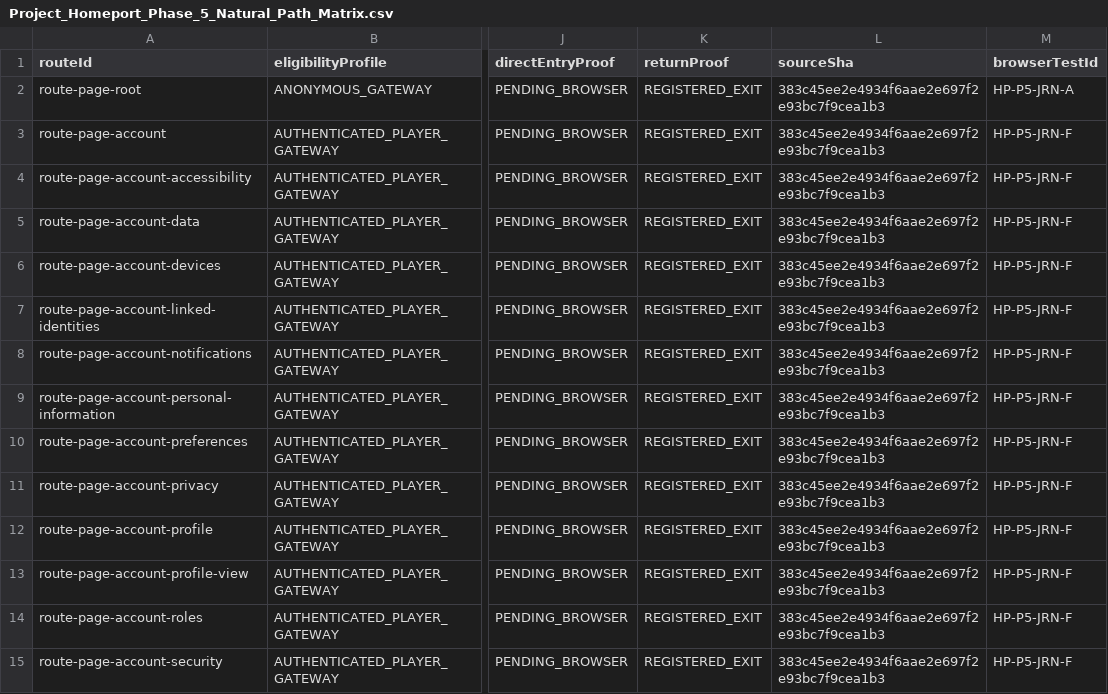
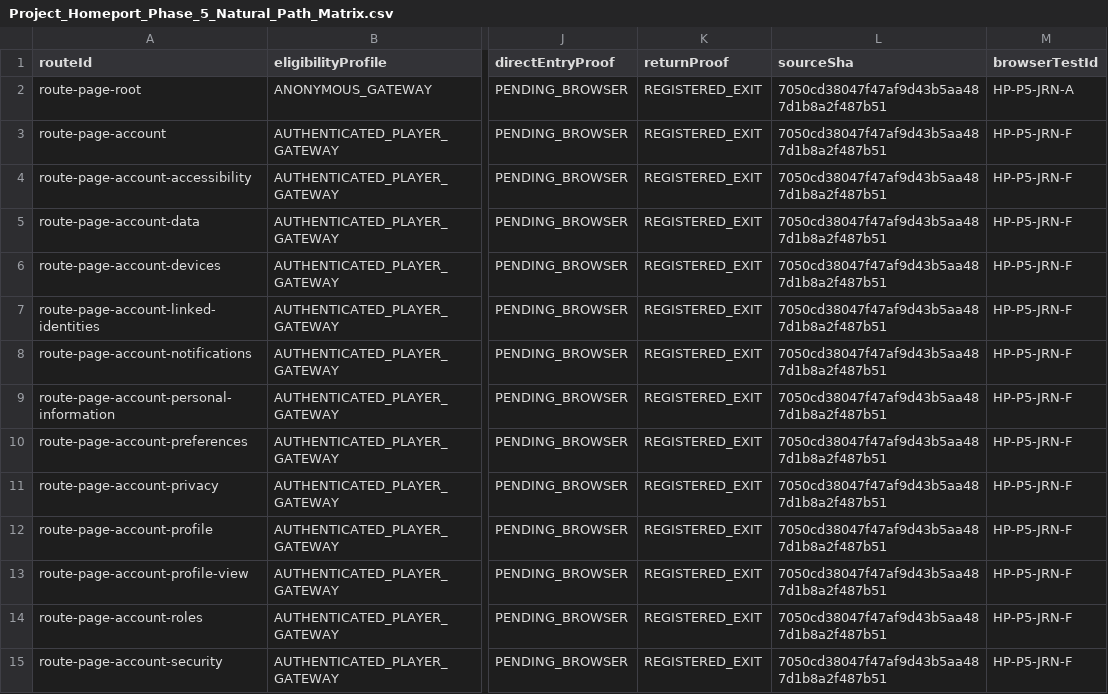
Before and after one commit to Kgray44/treasurehuntSoT, a CSV file: Development_Docs/Projects/Project_Homeport/Project_Homeport_Phase_5_Natural_Path_Matrix.csv, drawn as a sheet; only a part is shown, gaps mark what is left out; the diff covers the shown part only; the diff names each change by its address in the sheet, - before the commit and + after, or states it on an @@ line.

Commit message:
Reconcile Creator Community routes with the landed Homeport inventory

```diff
--- a/Development_Docs/Projects/Project_Homeport/Project_Homeport_Phase_5_Natural_Path_Matrix.csv
+++ b/Development_Docs/Projects/Project_Homeport/Project_Homeport_Phase_5_Natural_Path_Matrix.csv
-L2:L15 (sourceSha): 383c45ee2e4934f6aae2e697f2e93bc7f9cea1b3
+L2:L15 (sourceSha): 7050cd38047f47af9d43b5aa487d1b8a2f487b51
```
Also changed, not shown: 72 edited cells elsewhere in this file, 4 other files.
